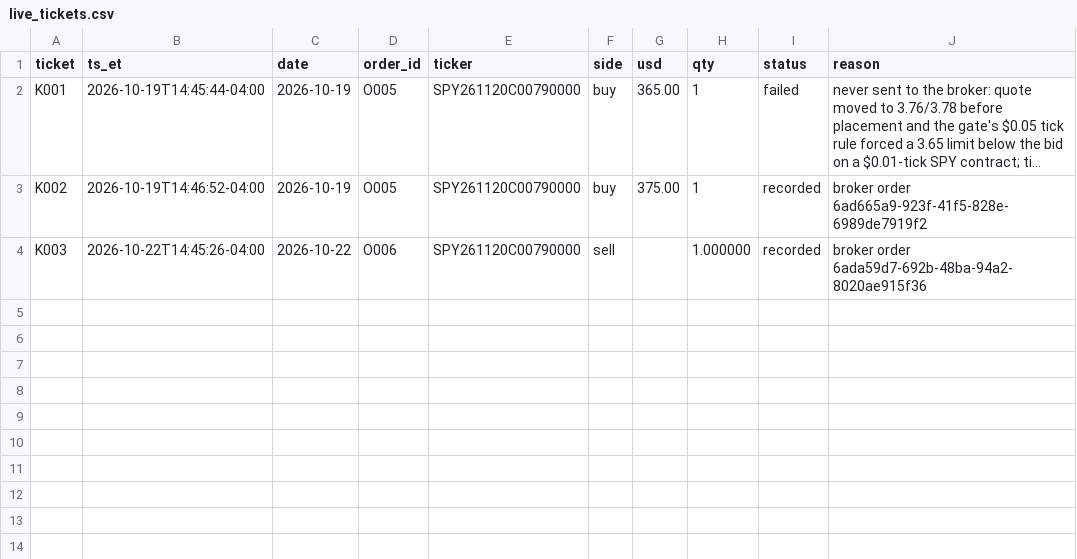
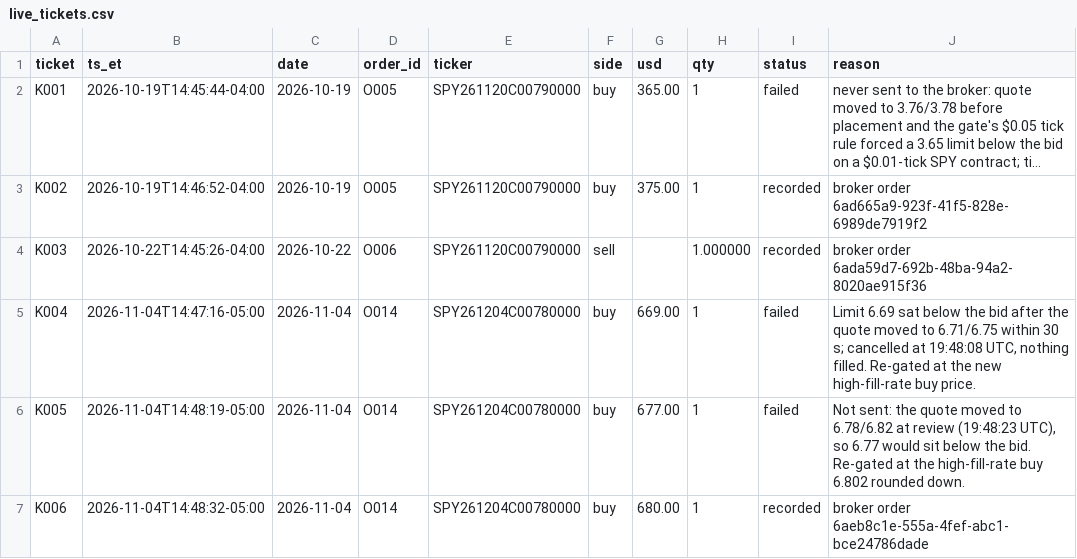
Before and after one commit to fabioelia/temp, a CSV file: trading-experiment/data/live_tickets.csv, drawn as a sheet; long unchanged cells end in …; the diff names each change by its address in the sheet, - before the commit and + after, or states it on an @@ line.

```diff
--- a/trading-experiment/data/live_tickets.csv
+++ b/trading-experiment/data/live_tickets.csv
+row 5: K004 | 2026-11-04T14:47:16-05:00 | 2026-11-04 | O014 | SPY261204C00780000 | buy | 669.00 | 1 | failed | Limit 6.69 sat below the bid after the quote moved to 6.71/6.75 within 30 s; cancelled at 19:48:08 UTC, nothing filled. Re-gated at the new high-fill-rate buy price.
+row 6: K005 | 2026-11-04T14:48:19-05:00 | 2026-11-04 | O014 | SPY261204C00780000 | buy | 677.00 | 1 | failed | Not sent: the quote moved to 6.78/6.82 at review (19:48:23 UTC), so 6.77 would sit below the bid. Re-gated at the high-fill-rate buy 6.802 rounded down.
+row 7: K006 | 2026-11-04T14:48:32-05:00 | 2026-11-04 | O014 | SPY261204C00780000 | buy | 680.00 | 1 | recorded | broker order 6aeb8c1e-555a-4fef-abc1-bce24786dade
```
Also changed, not shown: trading-experiment/data/live_ledger.csv, trading-experiment/data/orders.csv, 2 other files.
